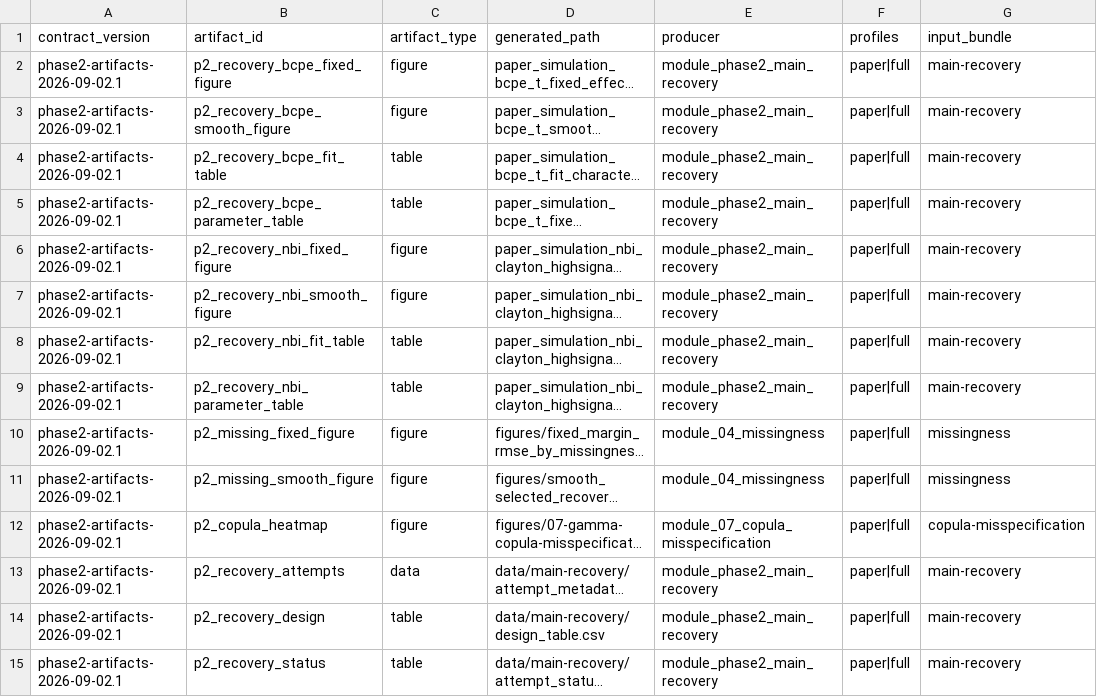
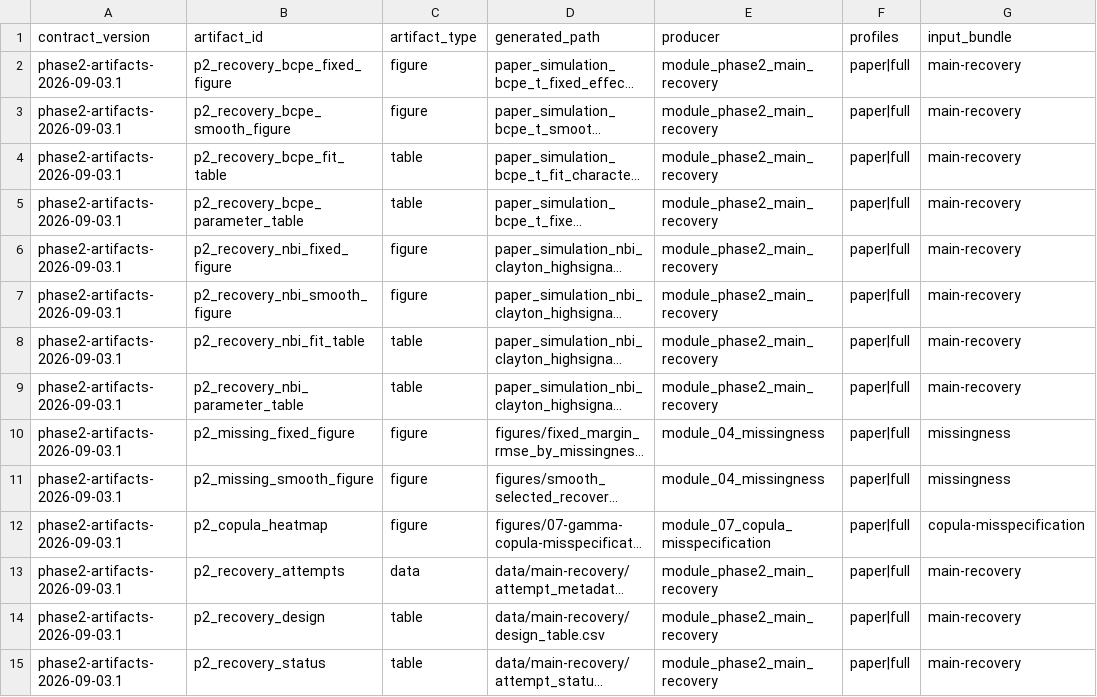
Before and after one commit to ahibbert/gamlss.longitudinal, a CSV file: paper/phase2-artifact-contract.csv, drawn as a sheet; only a part is shown; long unchanged cells end in …; the diff covers the shown part only; the diff names each change by its address in the sheet, - before the commit and + after, or states it on an @@ line.

```diff
--- a/paper/phase2-artifact-contract.csv
+++ b/paper/phase2-artifact-contract.csv
-A2:A15 (contract_version): phase2-artifacts-2026-09-02.1
+A2:A15 (contract_version): phase2-artifacts-2026-09-03.1
```
Also changed, not shown: 2 added rows and 93 edited cells elsewhere in this file, 9 other files.
